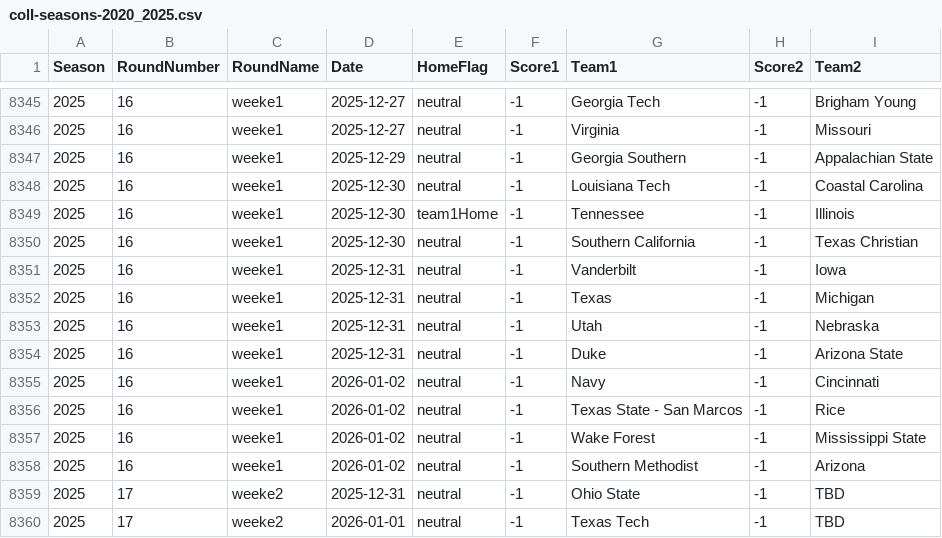
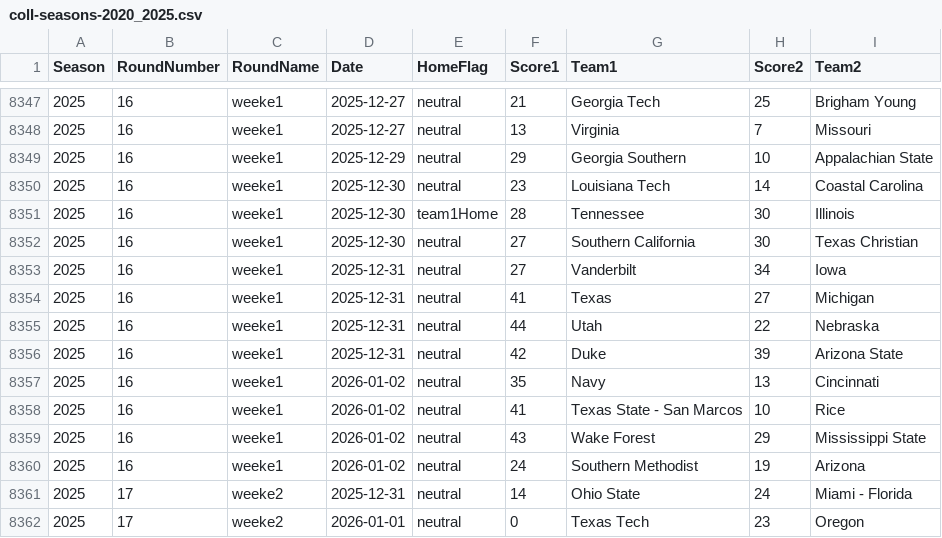
Before and after one commit to gmbassett2020/BCMWorkspace, a CSV file: colI-seasons-2020_2025.csv, drawn as a sheet; only a part is shown, gaps mark what is left out; the diff covers the shown part only.

```diff
--- a/colI-seasons-2020_2025.csv
+++ b/colI-seasons-2020_2025.csv
@@ -8345,16 +8347,16 @@ Season,RoundNumber,RoundName,Date,HomeFlag,Score1,Team1,Score2,Team2
-2025,16,weeke1,2025-12-27,neutral,-1,Georgia Tech,-1,Brigham Young
-2025,16,weeke1,2025-12-27,neutral,-1,Virginia,-1,Missouri
-2025,16,weeke1,2025-12-29,neutral,-1,Georgia Southern,-1,Appalachian State
-2025,16,weeke1,2025-12-30,neutral,-1,Louisiana Tech,-1,Coastal Carolina
-2025,16,weeke1,2025-12-30,team1Home,-1,Tennessee,-1,Illinois
-2025,16,weeke1,2025-12-30,neutral,-1,Southern California,-1,Texas Christian
-2025,16,weeke1,2025-12-31,neutral,-1,Vanderbilt,-1,Iowa
-2025,16,weeke1,2025-12-31,neutral,-1,Texas,-1,Michigan
-2025,16,weeke1,2025-12-31,neutral,-1,Utah,-1,Nebraska
-2025,16,weeke1,2025-12-31,neutral,-1,Duke,-1,Arizona State
-2025,16,weeke1,2026-01-02,neutral,-1,Navy,-1,Cincinnati
-2025,16,weeke1,2026-01-02,neutral,-1,Texas State - San Marcos,-1,Rice
-2025,16,weeke1,2026-01-02,neutral,-1,Wake Forest,-1,Mississippi State
-2025,16,weeke1,2026-01-02,neutral,-1,Southern Methodist,-1,Arizona
-2025,17,weeke2,2025-12-31,neutral,-1,Ohio State,-1,TBD
-2025,17,weeke2,2026-01-01,neutral,-1,Texas Tech,-1,TBD
+2025,16,weeke1,2025-12-27,neutral,21,Georgia Tech,25,Brigham Young
+2025,16,weeke1,2025-12-27,neutral,13,Virginia,7,Missouri
+2025,16,weeke1,2025-12-29,neutral,29,Georgia Southern,10,Appalachian State
+2025,16,weeke1,2025-12-30,neutral,23,Louisiana Tech,14,Coastal Carolina
+2025,16,weeke1,2025-12-30,team1Home,28,Tennessee,30,Illinois
+2025,16,weeke1,2025-12-30,neutral,27,Southern California,30,Texas Christian
+2025,16,weeke1,2025-12-31,neutral,27,Vanderbilt,34,Iowa
+2025,16,weeke1,2025-12-31,neutral,41,Texas,27,Michigan
+2025,16,weeke1,2025-12-31,neutral,44,Utah,22,Nebraska
+2025,16,weeke1,2025-12-31,neutral,42,Duke,39,Arizona State
+2025,16,weeke1,2026-01-02,neutral,35,Navy,13,Cincinnati
+2025,16,weeke1,2026-01-02,neutral,41,Texas State - San Marcos,10,Rice
+2025,16,weeke1,2026-01-02,neutral,43,Wake Forest,29,Mississippi State
+2025,16,weeke1,2026-01-02,neutral,24,Southern Methodist,19,Arizona
+2025,17,weeke2,2025-12-31,neutral,14,Ohio State,24,Miami - Florida
+2025,17,weeke2,2026-01-01,neutral,0,Texas Tech,23,Oregon
```
Also changed, not shown: 3 added rows and 72 edited cells elsewhere in this file, 7 other files.
